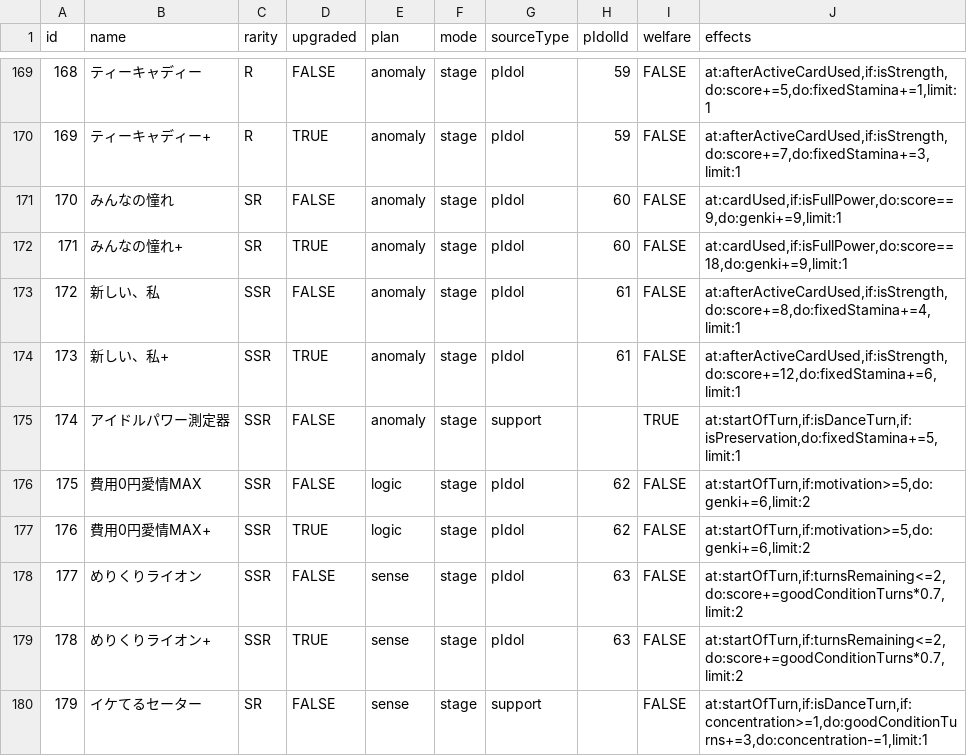
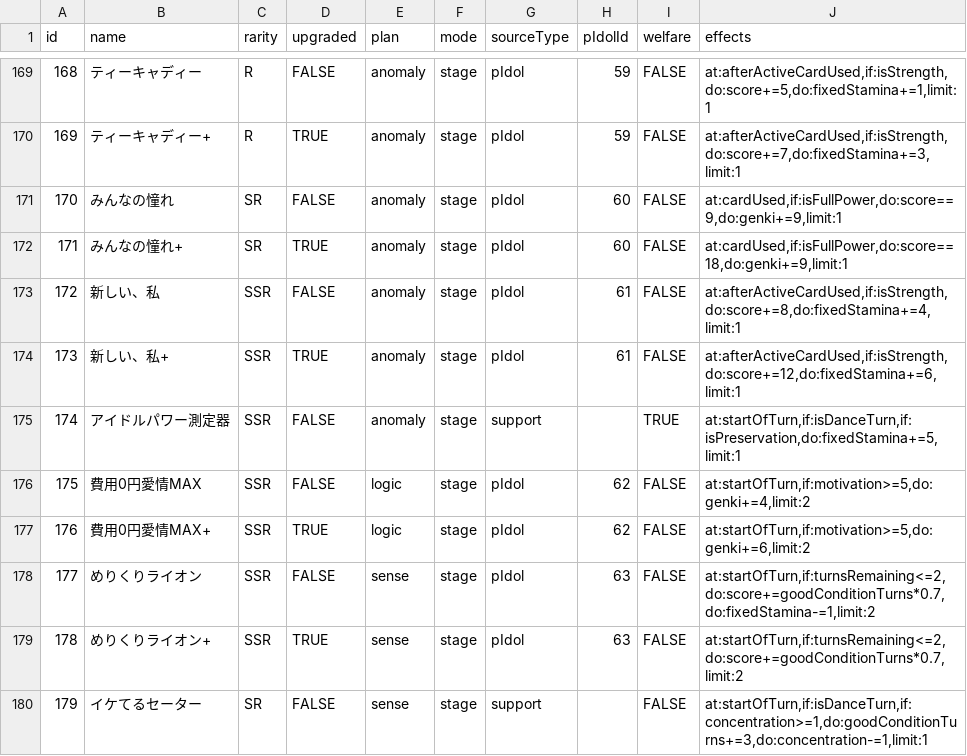
Before and after one commit to surisuririsu/gakumas-data, a CSV file: csv/p_items.csv, drawn as a sheet; only a part is shown, gaps mark what is left out.

Commit message:
Update p-items and cards from WNWW ume gacha

```diff
--- a/csv/p_items.csv
+++ b/csv/p_items.csv
@@ -175,5 +175,5 @@ id,name,rarity,upgraded,plan,mode,sourceType,pIdolId,welfare,effects
 174,アイドルパワー測定器,SSR,FALSE,anomaly,stage,support,,TRUE,"at:startOfTurn,if:isDanceTurn,if:isPreservation,do:fixedStamina+=5,limit:1"
-175,費用0円愛情MAX,SSR,FALSE,logic,stage,pIdol,62,FALSE,"at:startOfTurn,if:motivation>=5,do:genki+=6,limit:2"
+175,費用0円愛情MAX,SSR,FALSE,logic,stage,pIdol,62,FALSE,"at:startOfTurn,if:motivation>=5,do:genki+=4,limit:2"
 176,費用0円愛情MAX+,SSR,TRUE,logic,stage,pIdol,62,FALSE,"at:startOfTurn,if:motivation>=5,do:genki+=6,limit:2"
-177,めりくりライオン,SSR,FALSE,sense,stage,pIdol,63,FALSE,"at:startOfTurn,if:turnsRemaining<=2,do:score+=goodConditionTurns*0.7,limit:2"
+177,めりくりライオン,SSR,FALSE,sense,stage,pIdol,63,FALSE,"at:startOfTurn,if:turnsRemaining<=2,do:score+=goodConditionTurns*0.7,do:fixedStamina-=1,limit:2"
 178,めりくりライオン+,SSR,TRUE,sense,stage,pIdol,63,FALSE,"at:startOfTurn,if:turnsRemaining<=2,do:score+=goodConditionTurns*0.7,limit:2"
```
Also changed, not shown: csv/skill_cards.csv, 13 other files.
